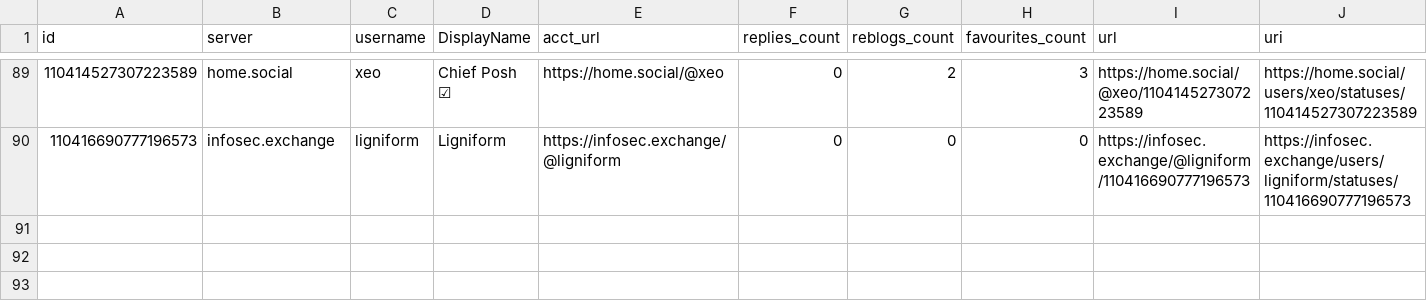
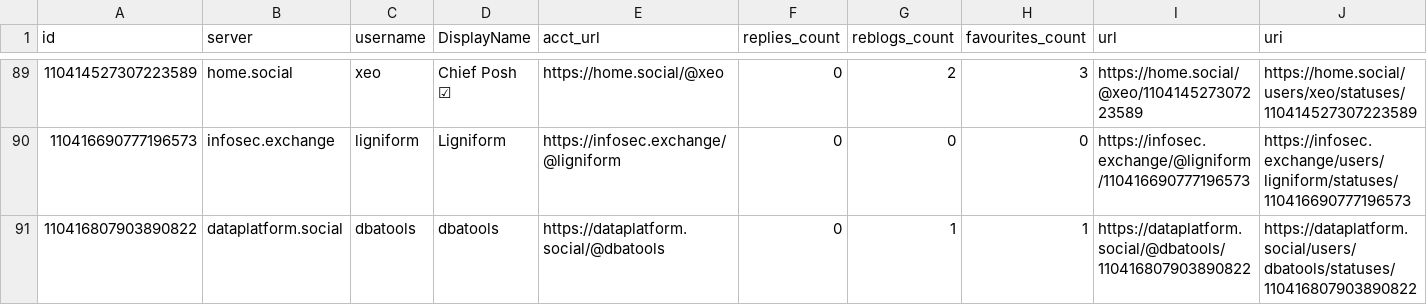
Before and after one commit to mdowst/PowerShell-Mastodon-Report, a CSV file: Data/2023-05.csv, drawn as a sheet; only a part is shown, gaps mark what is left out; rows hold the shown columns only; the diff names each change by its address in the sheet, - before the commit and + after, or states it on an @@ line.

```diff
--- a/Data/2023-05.csv
+++ b/Data/2023-05.csv
+row 91: 110416807903890822 | dataplatform.social | dbatools | dbatools | https://dataplatform.social/@dbatools | 0 | 1 | 1 | https://dataplatform.social/@dbatools/110416807903890822 | https://dataplatform.social/users/dbatools/statuses/110416807903890822
```
Also changed, not shown: 5 other files.
